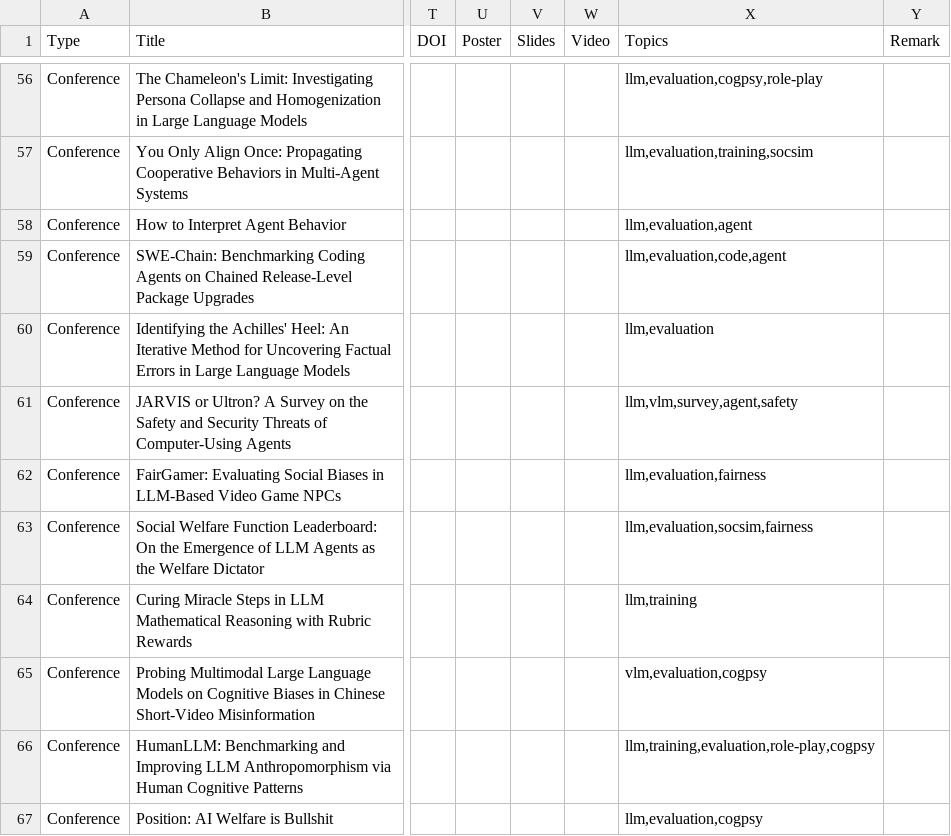
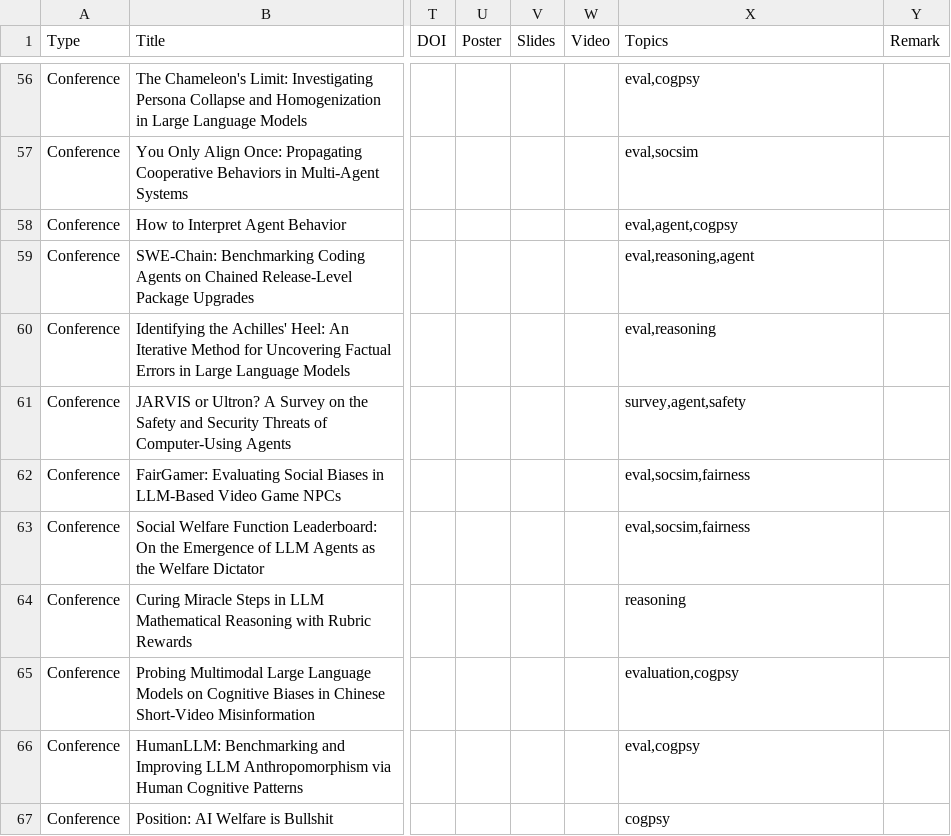
Before and after one commit to penguinnnnn/penguinnnnn.github.io, a CSV file: data/publication.csv, drawn as a sheet; only a part is shown, gaps mark what is left out; the diff covers the shown part only; the diff names each change by its address in the sheet, - before the commit and + after, or states it on an @@ line.

```diff
--- a/data/publication.csv
+++ b/data/publication.csv
-X56 (Topics): llm,evaluation,cogpsy,role-play
+X56 (Topics): eval,cogpsy
-X57 (Topics): llm,evaluation,training,socsim
+X57 (Topics): eval,socsim
-X58 (Topics): llm,evaluation,agent
+X58 (Topics): eval,agent,cogpsy
-X59 (Topics): llm,evaluation,code,agent
+X59 (Topics): eval,reasoning,agent
-X60 (Topics): llm,evaluation
+X60 (Topics): eval,reasoning
-X61 (Topics): llm,vlm,survey,agent,safety
+X61 (Topics): survey,agent,safety
-X62 (Topics): llm,evaluation,fairness
+X62 (Topics): eval,socsim,fairness
-X63 (Topics): llm,evaluation,socsim,fairness
+X63 (Topics): eval,socsim,fairness
-X64 (Topics): llm,training
+X64 (Topics): reasoning
-X65 (Topics): vlm,evaluation,cogpsy
+X65 (Topics): evaluation,cogpsy
-X66 (Topics): llm,training,evaluation,role-play,cogpsy
+X66 (Topics): eval,cogpsy
-X67 (Topics): llm,evaluation,cogpsy
+X67 (Topics): cogpsy
```
Also changed, not shown: 54 edited cells elsewhere in this file, 2 other files.
